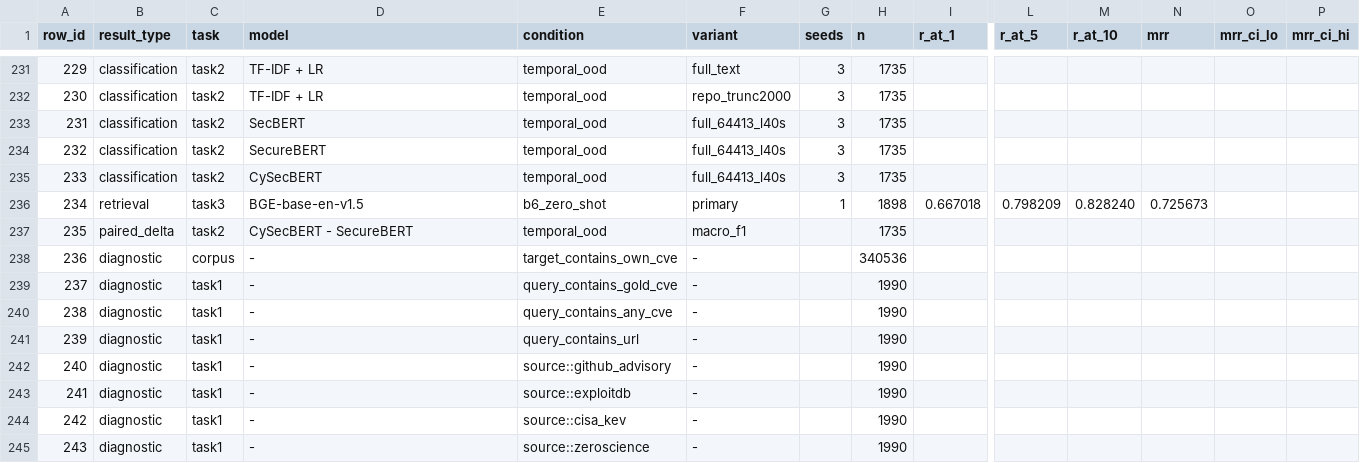
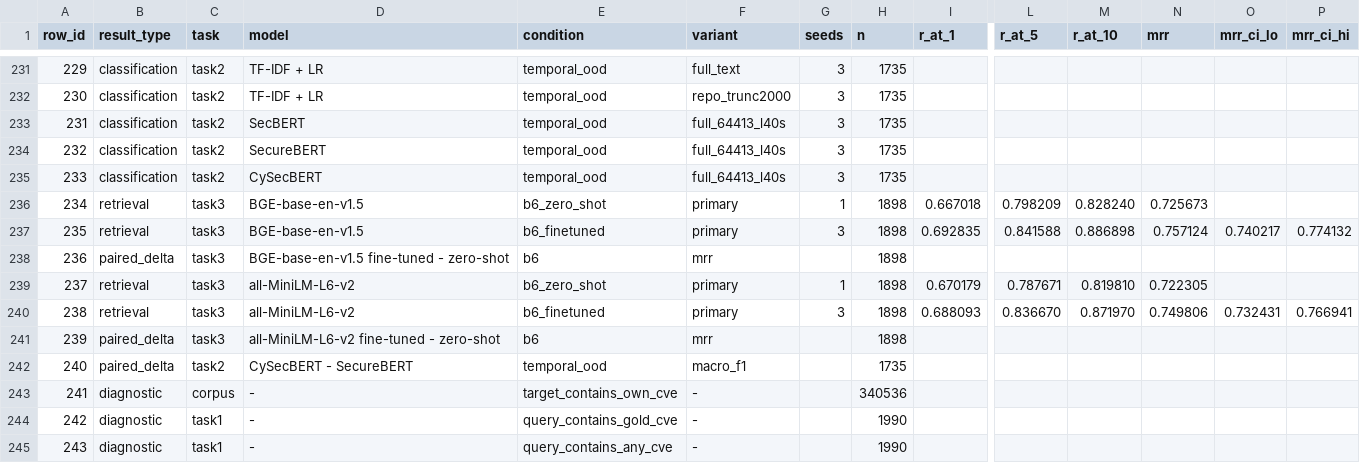
Before and after one commit to BenAmpel/hackersignal, a CSV file: results/camera_ready/results.csv, drawn as a sheet; only a part is shown, gaps mark what is left out; the shorter side is filled out with more unchanged rows; addresses are those after the commit; rows hold the shown columns only; the diff names each change by its address in the sheet, - before the commit and + after, or states it on an @@ line.

Commit message:
B6 fine-tuned bi-encoder rows (own bootstrap stream; existing rows unchanged); REPORT B6 section

```diff
--- a/results/camera_ready/results.csv
+++ b/results/camera_ready/results.csv
+row 237: 235 | retrieval | task3 | BGE-base-en-v1.5 | b6_finetuned | primary | 3 | 1898 | 0.692835 | 0.841588 | 0.886898 | 0.757124 | 0.740217 | 0.774132
+row 238: 236 | paired_delta | task3 | BGE-base-en-v1.5 fine-tuned - zero-shot | b6 | mrr |  | 1898
+row 239: 237 | retrieval | task3 | all-MiniLM-L6-v2 | b6_zero_shot | primary | 1 | 1898 | 0.670179 | 0.787671 | 0.819810 | 0.722305
+row 240: 238 | retrieval | task3 | all-MiniLM-L6-v2 | b6_finetuned | primary | 3 | 1898 | 0.688093 | 0.836670 | 0.871970 | 0.749806 | 0.732431 | 0.766941
+row 241: 239 | paired_delta | task3 | all-MiniLM-L6-v2 fine-tuned - zero-shot | b6 | mrr |  | 1898
@@ column A (row_id) renumbered from row 242 down @@
```
Also changed, not shown: 3 other files.
